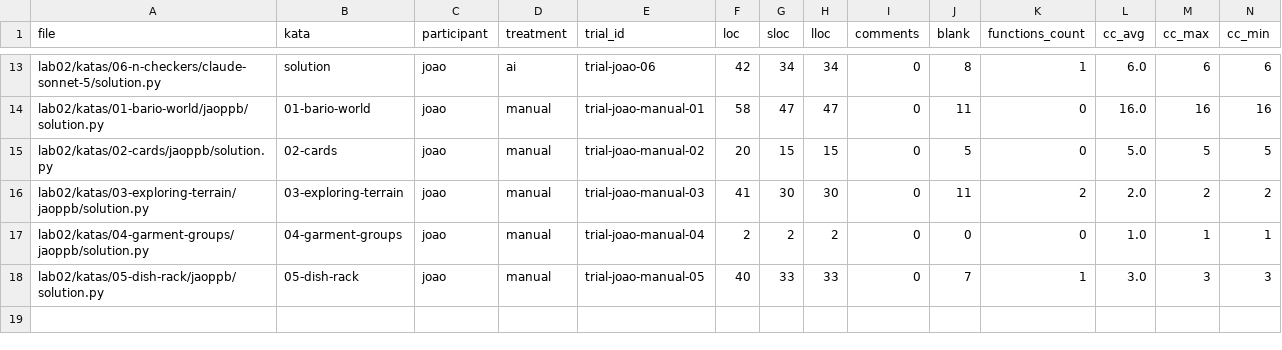
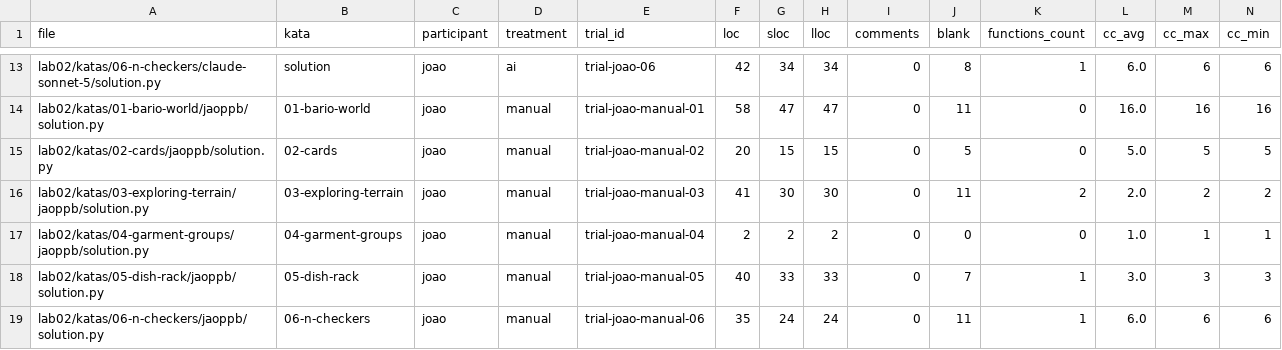
Before and after one commit to jaoppb/laboratorio-experimentacao-de-software, a CSV file: lab02/dados/metrics.csv, drawn as a sheet; only a part is shown, gaps mark what is left out; rows hold the shown columns only; the diff names each change by its address in the sheet, - before the commit and + after, or states it on an @@ line.

```diff
--- a/lab02/dados/metrics.csv
+++ b/lab02/dados/metrics.csv
+row 19: lab02/katas/06-n-checkers/jaoppb/solution.py | 06-n-checkers | joao | manual | trial-joao-manual-06 | 35 | 24 | 24 | 0 | 11 | 1 | 6.0 | 6 | 6
```
Also changed, not shown: lab02/dados/trials.csv, 1 other file.
